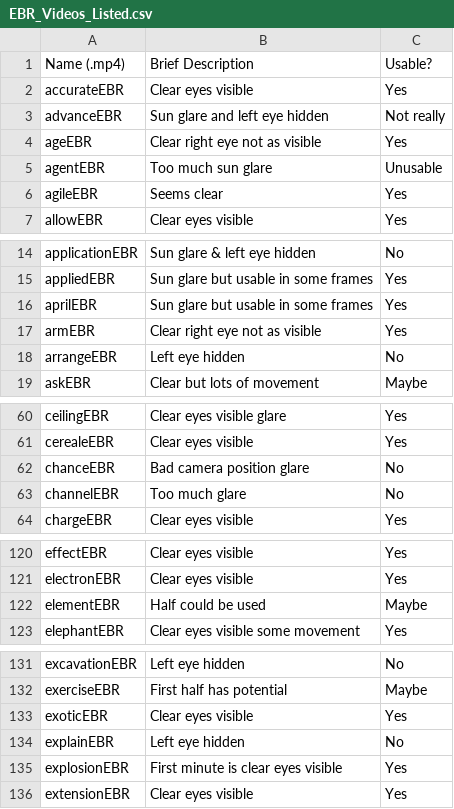
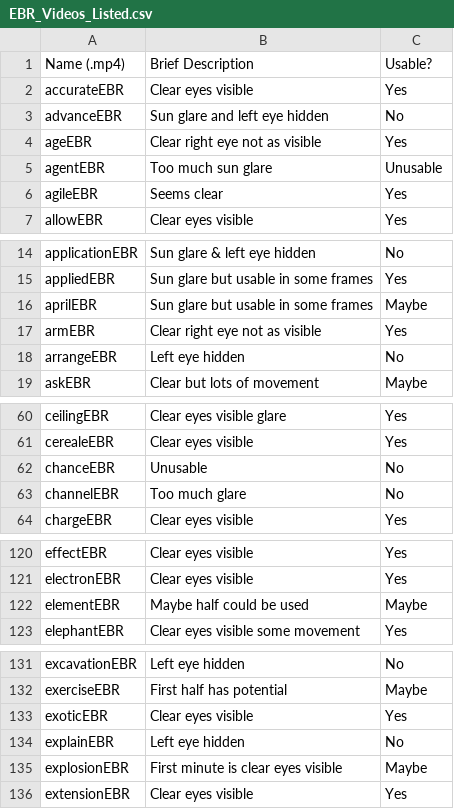
Before and after one commit to zohairahmedd/rescript, a CSV file: EBR_Videos_Listed.csv, drawn as a sheet; only a part is shown, gaps mark what is left out; the diff covers the shown part only.

```diff
--- a/EBR_Videos_Listed.csv
+++ b/EBR_Videos_Listed.csv
@@ -2,3 +2,3 @@ Name (.mp4),Brief Description,Usable?
 accurateEBR,Clear eyes visible,Yes
-advanceEBR,Sun glare and left eye hidden,Not really
+advanceEBR,Sun glare and left eye hidden,No
 ageEBR,Clear right eye not as visible,Yes
@@ -15,3 +15,3 @@ applicationEBR,Sun glare & left eye hidden,No
 appliedEBR,Sun glare but usable in some frames,Yes
-aprilEBR,Sun glare but usable in some frames,Yes
+aprilEBR,Sun glare but usable in some frames,Maybe
 armEBR,Clear right eye not as visible,Yes
@@ -61,3 +61,3 @@ ceilingEBR,Clear eyes visible glare,Yes
 cerealeEBR,Clear eyes visible,Yes
-chanceEBR,Bad camera position glare,No
+chanceEBR,Unusable,No
 channelEBR,Too much glare,No
@@ -121,3 +121,3 @@ effectEBR,Clear eyes visible,Yes
 electronEBR,Clear eyes visible,Yes
-elementEBR,Half could be used,Maybe
+elementEBR,Maybe half could be used,Maybe
 elephantEBR,Clear eyes visible some movement,Yes
@@ -134,3 +134,3 @@ exoticEBR,Clear eyes visible,Yes
 explainEBR,Left eye hidden,No
-explosionEBR,First minute is clear eyes visible,Yes
+explosionEBR,First minute is clear eyes visible,Maybe
 extensionEBR,Clear eyes visible,Yes
```
Also changed, not shown: 21 edited cells elsewhere in this file.
